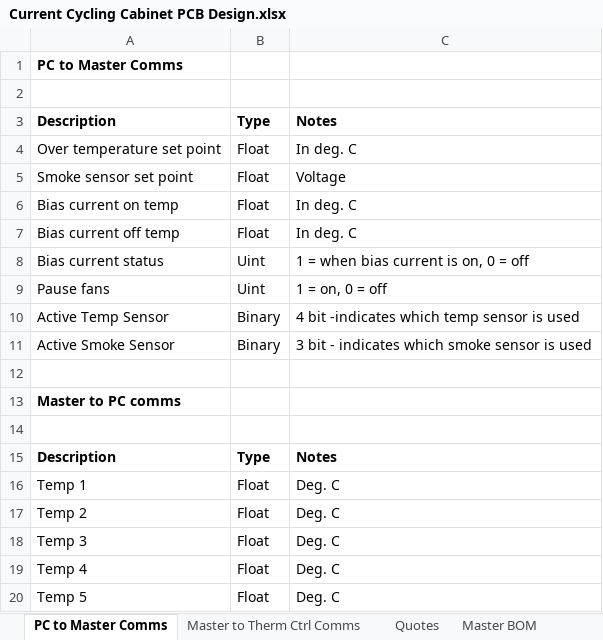
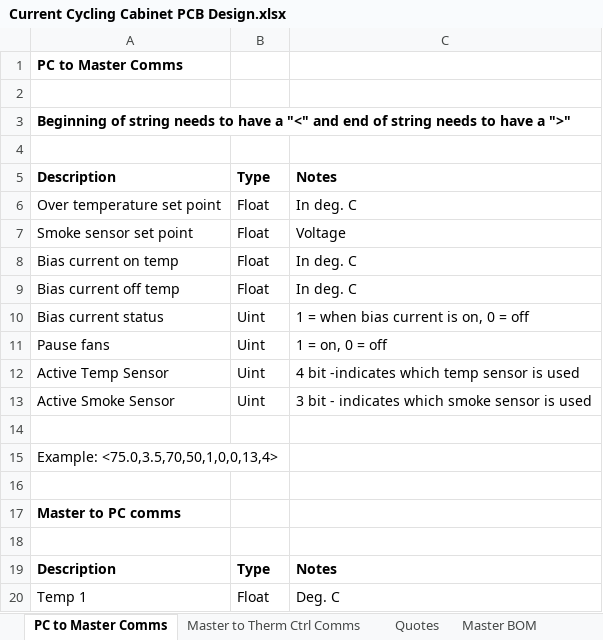
Before and after one commit to haiyueh/Projects, an Excel workbook: Current Cycling/Current Cycling Cabinet PCB Design.xlsx, sheet PC to Master Comms, drawn as a sheet; only a part is shown; the shorter side is filled out with more unchanged rows; values as stored, in another font and other column widths than the file's, no borders; addresses are those after the commit; the diff names each change by its address in the sheet, - before the commit and + after, or states it on an @@ line.

Commit message:
Updated PC communications protocol

```diff
--- a/Current Cycling/Current Cycling Cabinet PCB Design.xlsx (sheet PC to Master Comms)
+++ b/Current Cycling/Current Cycling Cabinet PCB Design.xlsx (sheet PC to Master Comms)
+row 3: Beginning of string needs to have a "<" and end of string needs to have a ">"
+row 4: (empty)
-B12:B13: Binary
+B12:B13: Uint
+row 14: (empty)
+row 15: Example: <75.0,3.5,70,50,1,0,0,13,4>
```
